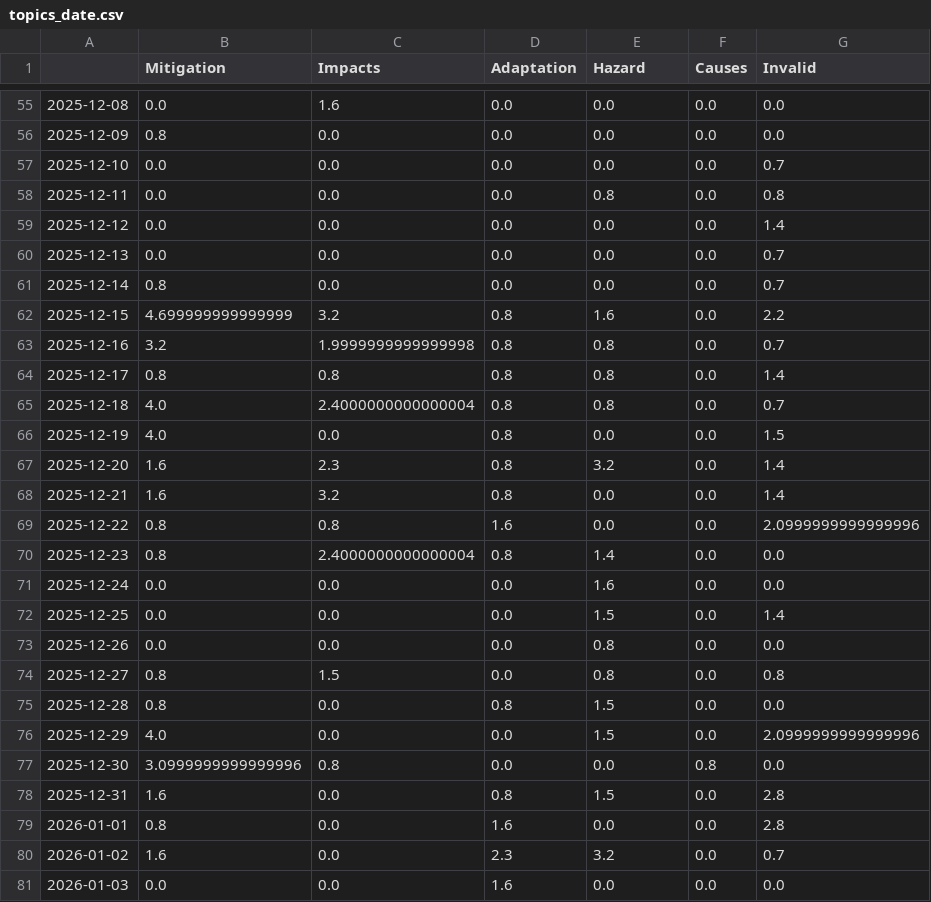
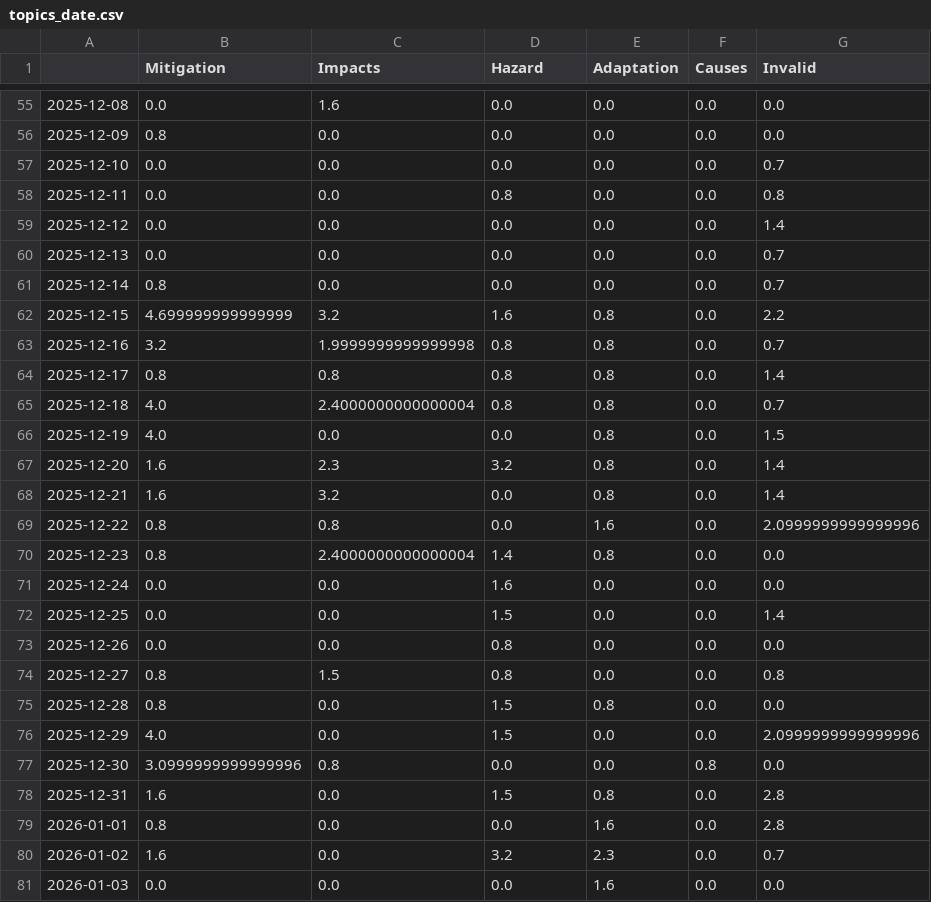
Before and after one commit to svpblank1/FogIsComing, a CSV file: csv/topics_date.csv, drawn as a sheet; only a part is shown, gaps mark what is left out; the diff covers the shown part only.

```diff
--- a/csv/topics_date.csv
+++ b/csv/topics_date.csv
@@ -1 +1 @@
-,Mitigation,Impacts,Adaptation,Hazard,Causes,Invalid
+,Mitigation,Impacts,Hazard,Adaptation,Causes,Invalid
@@ -57,3 +57,3 @@
 2025-12-10,0.0,0.0,0.0,0.0,0.0,0.7
-2025-12-11,0.0,0.0,0.0,0.8,0.0,0.8
+2025-12-11,0.0,0.0,0.8,0.0,0.0,0.8
 2025-12-12,0.0,0.0,0.0,0.0,0.0,1.4
@@ -61,3 +61,3 @@
 2025-12-14,0.8,0.0,0.0,0.0,0.0,0.7
-2025-12-15,4.699999999999999,3.2,0.8,1.6,0.0,2.2
+2025-12-15,4.699999999999999,3.2,1.6,0.8,0.0,2.2
 2025-12-16,3.2,1.9999999999999998,0.8,0.8,0.0,0.7
@@ -65,17 +65,17 @@
 2025-12-18,4.0,2.4000000000000004,0.8,0.8,0.0,0.7
-2025-12-19,4.0,0.0,0.8,0.0,0.0,1.5
-2025-12-20,1.6,2.3,0.8,3.2,0.0,1.4
-2025-12-21,1.6,3.2,0.8,0.0,0.0,1.4
-2025-12-22,0.8,0.8,1.6,0.0,0.0,2.0999999999999996
-2025-12-23,0.8,2.4000000000000004,0.8,1.4,0.0,0.0
-2025-12-24,0.0,0.0,0.0,1.6,0.0,0.0
-2025-12-25,0.0,0.0,0.0,1.5,0.0,1.4
-2025-12-26,0.0,0.0,0.0,0.8,0.0,0.0
-2025-12-27,0.8,1.5,0.0,0.8,0.0,0.8
-2025-12-28,0.8,0.0,0.8,1.5,0.0,0.0
-2025-12-29,4.0,0.0,0.0,1.5,0.0,2.0999999999999996
+2025-12-19,4.0,0.0,0.0,0.8,0.0,1.5
+2025-12-20,1.6,2.3,3.2,0.8,0.0,1.4
+2025-12-21,1.6,3.2,0.0,0.8,0.0,1.4
+2025-12-22,0.8,0.8,0.0,1.6,0.0,2.0999999999999996
+2025-12-23,0.8,2.4000000000000004,1.4,0.8,0.0,0.0
+2025-12-24,0.0,0.0,1.6,0.0,0.0,0.0
+2025-12-25,0.0,0.0,1.5,0.0,0.0,1.4
+2025-12-26,0.0,0.0,0.8,0.0,0.0,0.0
+2025-12-27,0.8,1.5,0.8,0.0,0.0,0.8
+2025-12-28,0.8,0.0,1.5,0.8,0.0,0.0
+2025-12-29,4.0,0.0,1.5,0.0,0.0,2.0999999999999996
 2025-12-30,3.0999999999999996,0.8,0.0,0.0,0.8,0.0
-2025-12-31,1.6,0.0,0.8,1.5,0.0,2.8
-2026-01-01,0.8,0.0,1.6,0.0,0.0,2.8
-2026-01-02,1.6,0.0,2.3,3.2,0.0,0.7
-2026-01-03,0.0,0.0,1.6,0.0,0.0,0.0
+2025-12-31,1.6,0.0,1.5,0.8,0.0,2.8
+2026-01-01,0.8,0.0,0.0,1.6,0.0,2.8
+2026-01-02,1.6,0.0,3.2,2.3,0.0,0.7
+2026-01-03,0.0,0.0,0.0,1.6,0.0,0.0
```
Also changed, not shown: 1 added row and 130 edited cells elsewhere in this file, 5 other files.
